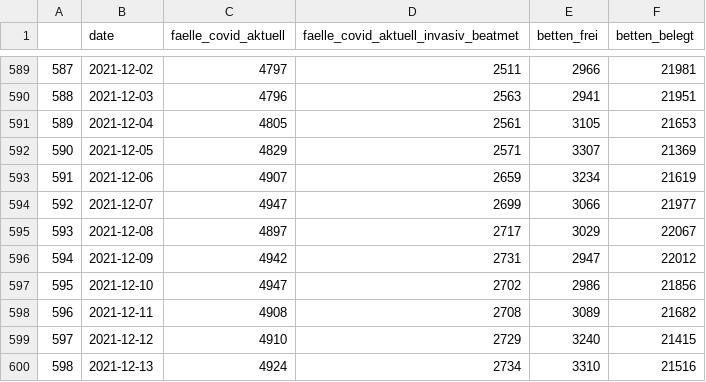
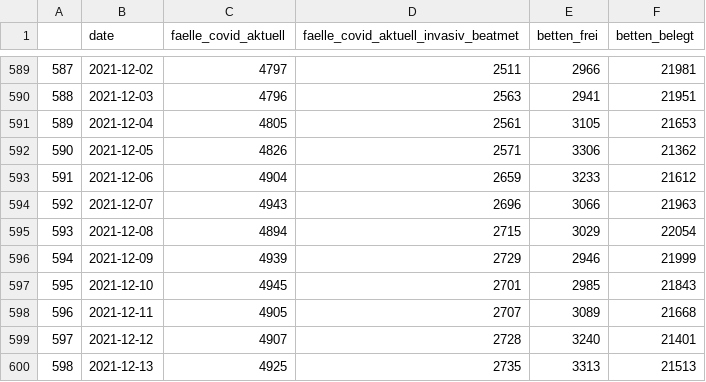
Before and after one commit to nimpla/divi-report, a CSV file: date_grouped.csv, drawn as a sheet; only a part is shown, gaps mark what is left out; the diff covers the shown part only.

Commit message:
update data

```diff
--- a/date_grouped.csv
+++ b/date_grouped.csv
@@ -591,10 +591,10 @@
 589,2021-12-04,4805,2561,3105,21653
-590,2021-12-05,4829,2571,3307,21369
-591,2021-12-06,4907,2659,3234,21619
-592,2021-12-07,4947,2699,3066,21977
-593,2021-12-08,4897,2717,3029,22067
-594,2021-12-09,4942,2731,2947,22012
-595,2021-12-10,4947,2702,2986,21856
-596,2021-12-11,4908,2708,3089,21682
-597,2021-12-12,4910,2729,3240,21415
-598,2021-12-13,4924,2734,3310,21516
+590,2021-12-05,4826,2571,3306,21362
+591,2021-12-06,4904,2659,3233,21612
+592,2021-12-07,4943,2696,3066,21963
+593,2021-12-08,4894,2715,3029,22054
+594,2021-12-09,4939,2729,2946,21999
+595,2021-12-10,4945,2701,2985,21843
+596,2021-12-11,4905,2707,3089,21668
+597,2021-12-12,4907,2728,3240,21401
+598,2021-12-13,4925,2735,3313,21513
```
Also changed, not shown: 5 added rows and 4 edited cells elsewhere in this file, 4 other files.
